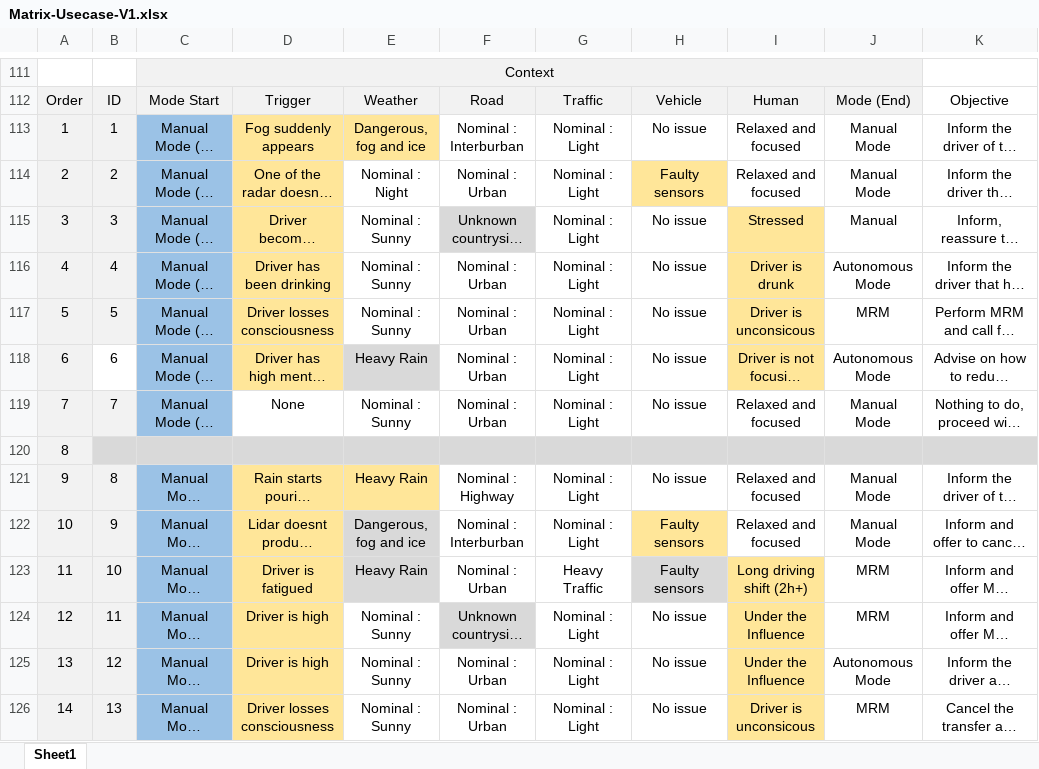
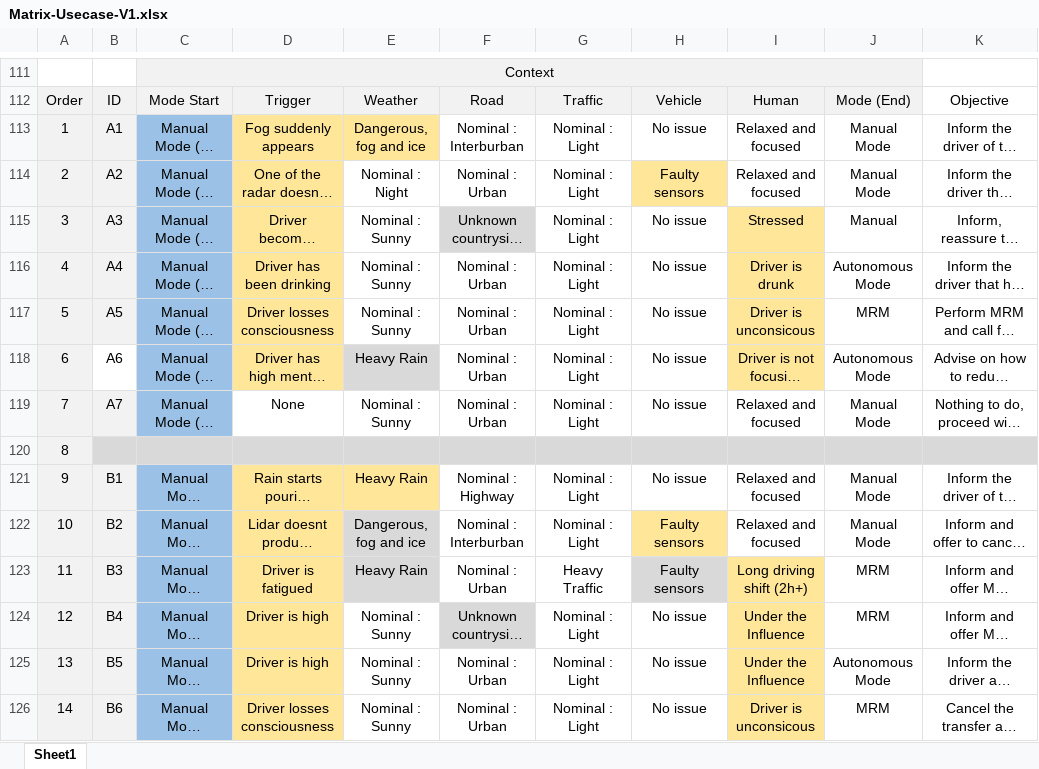
Before and after one commit to Viince06/TER_Safety_ADAVEC, an Excel workbook: Matrix-Usecase-V1.xlsx, sheet Sheet1, drawn as a sheet; only a part is shown, gaps mark what is left out; long unchanged cells end in …; values as stored, in another font and other column widths than the file's, no borders; conditional formats and table styles not drawn; the diff covers the shown part only; the diff names each change by its address in the sheet, - before the commit and + after, or states it on an @@ line.

```diff
--- a/Matrix-Usecase-V1.xlsx (sheet Sheet1)
+++ b/Matrix-Usecase-V1.xlsx (sheet Sheet1)
-B113 (ID): 1
+B113 (ID): A1
-B114 (ID): 2
+B114 (ID): A2
-B115 (ID): 3
+B115 (ID): A3
-B116 (ID): 4
+B116 (ID): A4
-B117 (ID): 5
+B117 (ID): A5
-B118 (ID): 6
+B118 (ID): A6
-B119 (ID): 7
+B119 (ID): A7
-B121 (ID): 8
+B121 (ID): B1
-B122 (ID): 9
+B122 (ID): B2
-B123 (ID): 10
+B123 (ID): B3
-B124 (ID): 11
+B124 (ID): B4
-B125 (ID): 12
+B125 (ID): B5
-B126 (ID): 13
+B126 (ID): B6
```
Also changed, not shown: 18 edited cells elsewhere in this sheet, 29 other files.
